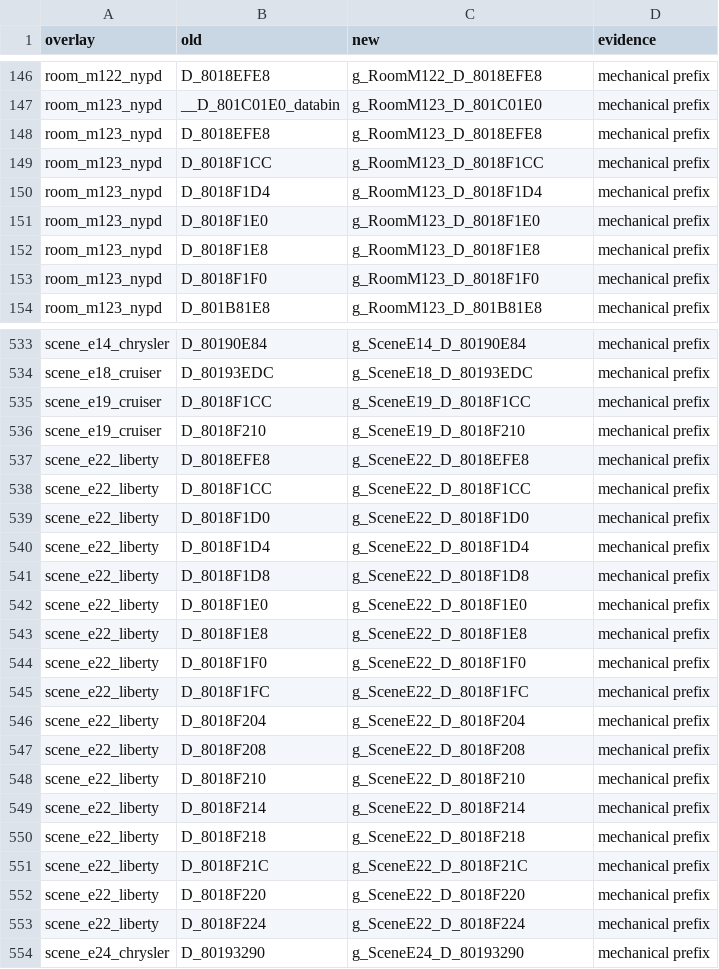
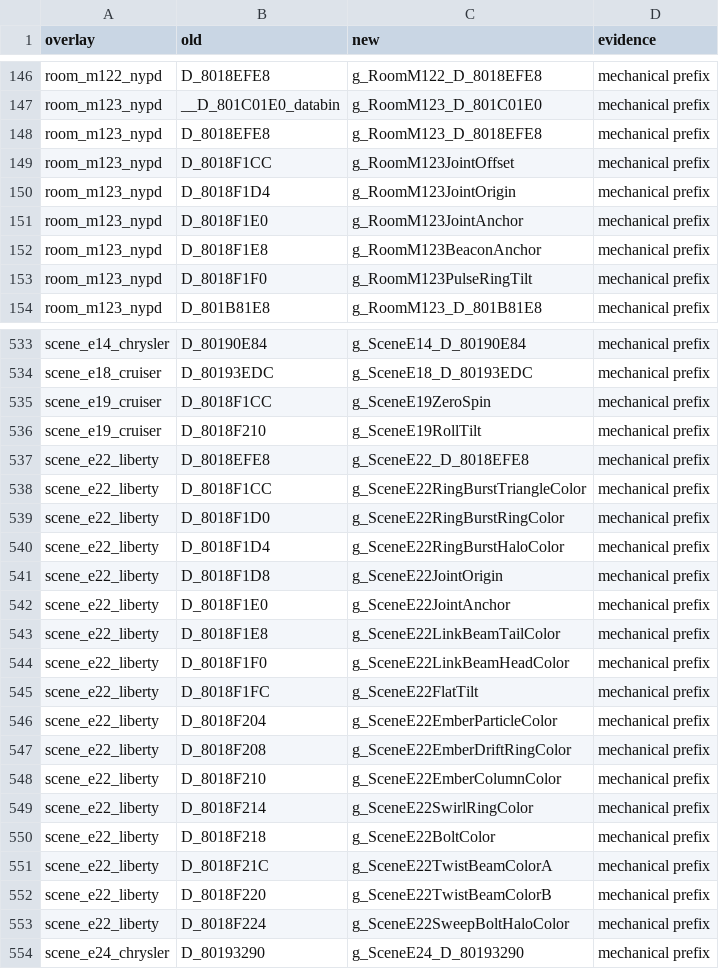
Before and after one commit to FeverDreams420/parasite-eve-decomp, a CSV file: docs/naming_review_overlays_collisions.csv, drawn as a sheet; only a part is shown, gaps mark what is left out; the diff covers the shown part only.

Commit message:
Give the room-effect globals of eleven rooms unique evidence-based names

```diff
--- a/docs/naming_review_overlays_collisions.csv
+++ b/docs/naming_review_overlays_collisions.csv
@@ -148,7 +148,7 @@ room_m123_nypd,__D_801C01E0_databin,g_RoomM123_D_801C01E0,mechanical prefix
 room_m123_nypd,D_8018EFE8,g_RoomM123_D_8018EFE8,mechanical prefix
-room_m123_nypd,D_8018F1CC,g_RoomM123_D_8018F1CC,mechanical prefix
-room_m123_nypd,D_8018F1D4,g_RoomM123_D_8018F1D4,mechanical prefix
-room_m123_nypd,D_8018F1E0,g_RoomM123_D_8018F1E0,mechanical prefix
-room_m123_nypd,D_8018F1E8,g_RoomM123_D_8018F1E8,mechanical prefix
-room_m123_nypd,D_8018F1F0,g_RoomM123_D_8018F1F0,mechanical prefix
+room_m123_nypd,D_8018F1CC,g_RoomM123JointOffset,mechanical prefix
+room_m123_nypd,D_8018F1D4,g_RoomM123JointOrigin,mechanical prefix
+room_m123_nypd,D_8018F1E0,g_RoomM123JointAnchor,mechanical prefix
+room_m123_nypd,D_8018F1E8,g_RoomM123BeaconAnchor,mechanical prefix
+room_m123_nypd,D_8018F1F0,g_RoomM123PulseRingTilt,mechanical prefix
 room_m123_nypd,D_801B81E8,g_RoomM123_D_801B81E8,mechanical prefix
@@ -534,21 +534,21 @@ scene_e14_chrysler,D_80190E84,g_SceneE14_D_80190E84,mechanical prefix
 scene_e18_cruiser,D_80193EDC,g_SceneE18_D_80193EDC,mechanical prefix
-scene_e19_cruiser,D_8018F1CC,g_SceneE19_D_8018F1CC,mechanical prefix
-scene_e19_cruiser,D_8018F210,g_SceneE19_D_8018F210,mechanical prefix
+scene_e19_cruiser,D_8018F1CC,g_SceneE19ZeroSpin,mechanical prefix
+scene_e19_cruiser,D_8018F210,g_SceneE19RollTilt,mechanical prefix
 scene_e22_liberty,D_8018EFE8,g_SceneE22_D_8018EFE8,mechanical prefix
-scene_e22_liberty,D_8018F1CC,g_SceneE22_D_8018F1CC,mechanical prefix
-scene_e22_liberty,D_8018F1D0,g_SceneE22_D_8018F1D0,mechanical prefix
-scene_e22_liberty,D_8018F1D4,g_SceneE22_D_8018F1D4,mechanical prefix
-scene_e22_liberty,D_8018F1D8,g_SceneE22_D_8018F1D8,mechanical prefix
-scene_e22_liberty,D_8018F1E0,g_SceneE22_D_8018F1E0,mechanical prefix
-scene_e22_liberty,D_8018F1E8,g_SceneE22_D_8018F1E8,mechanical prefix
-scene_e22_liberty,D_8018F1F0,g_SceneE22_D_8018F1F0,mechanical prefix
-scene_e22_liberty,D_8018F1FC,g_SceneE22_D_8018F1FC,mechanical prefix
-scene_e22_liberty,D_8018F204,g_SceneE22_D_8018F204,mechanical prefix
-scene_e22_liberty,D_8018F208,g_SceneE22_D_8018F208,mechanical prefix
-scene_e22_liberty,D_8018F210,g_SceneE22_D_8018F210,mechanical prefix
-scene_e22_liberty,D_8018F214,g_SceneE22_D_8018F214,mechanical prefix
-scene_e22_liberty,D_8018F218,g_SceneE22_D_8018F218,mechanical prefix
-scene_e22_liberty,D_8018F21C,g_SceneE22_D_8018F21C,mechanical prefix
-scene_e22_liberty,D_8018F220,g_SceneE22_D_8018F220,mechanical prefix
-scene_e22_liberty,D_8018F224,g_SceneE22_D_8018F224,mechanical prefix
+scene_e22_liberty,D_8018F1CC,g_SceneE22RingBurstTriangleColor,mechanical prefix
+scene_e22_liberty,D_8018F1D0,g_SceneE22RingBurstRingColor,mechanical prefix
+scene_e22_liberty,D_8018F1D4,g_SceneE22RingBurstHaloColor,mechanical prefix
+scene_e22_liberty,D_8018F1D8,g_SceneE22JointOrigin,mechanical prefix
+scene_e22_liberty,D_8018F1E0,g_SceneE22JointAnchor,mechanical prefix
+scene_e22_liberty,D_8018F1E8,g_SceneE22LinkBeamTailColor,mechanical prefix
+scene_e22_liberty,D_8018F1F0,g_SceneE22LinkBeamHeadColor,mechanical prefix
+scene_e22_liberty,D_8018F1FC,g_SceneE22FlatTilt,mechanical prefix
+scene_e22_liberty,D_8018F204,g_SceneE22EmberParticleColor,mechanical prefix
+scene_e22_liberty,D_8018F208,g_SceneE22EmberDriftRingColor,mechanical prefix
+scene_e22_liberty,D_8018F210,g_SceneE22EmberColumnColor,mechanical prefix
+scene_e22_liberty,D_8018F214,g_SceneE22SwirlRingColor,mechanical prefix
+scene_e22_liberty,D_8018F218,g_SceneE22BoltColor,mechanical prefix
+scene_e22_liberty,D_8018F21C,g_SceneE22TwistBeamColorA,mechanical prefix
+scene_e22_liberty,D_8018F220,g_SceneE22TwistBeamColorB,mechanical prefix
+scene_e22_liberty,D_8018F224,g_SceneE22SweepBoltHaloColor,mechanical prefix
 scene_e24_chrysler,D_80193290,g_SceneE24_D_80193290,mechanical prefix
```
Also changed, not shown: 28 edited cells elsewhere in this file, 49 other files.
